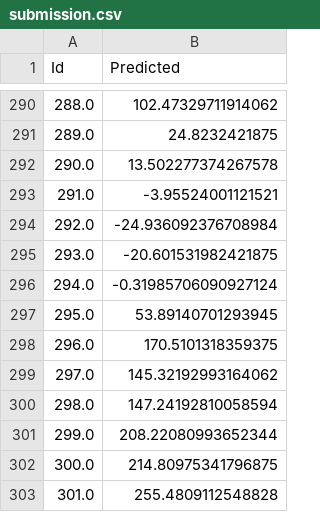
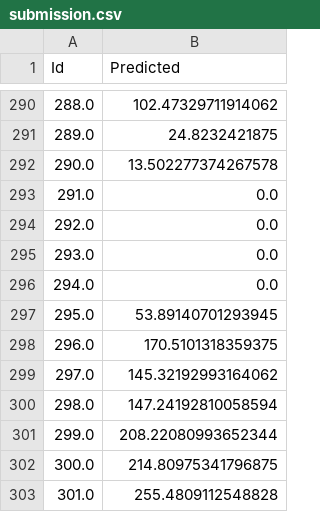
Before and after one commit to mxvp/Bicycle_counter_prediction, a CSV file: submission.csv, drawn as a sheet; only a part is shown, gaps mark what is left out.

```diff
--- a/submission.csv
+++ b/submission.csv
@@ -292,6 +292,6 @@ Id,Predicted
 290.0,13.502277374267578
-291.0,-3.95524001121521
-292.0,-24.936092376708984
-293.0,-20.601531982421875
-294.0,-0.31985706090927124
+291.0,0.0
+292.0,0.0
+293.0,0.0
+294.0,0.0
 295.0,53.89140701293945
```
Also changed, not shown: 1 other file.
